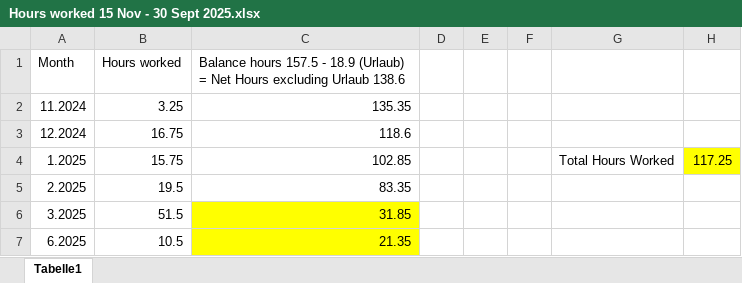
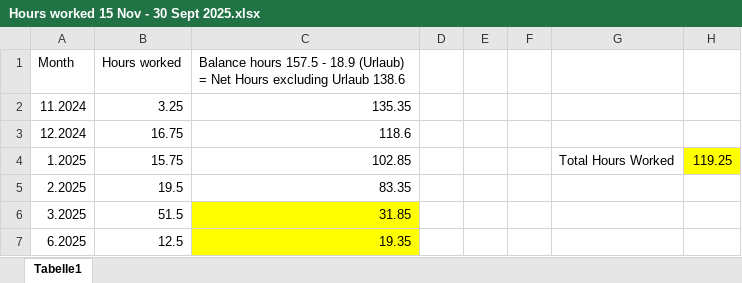
Before and after one commit to terriljoel/Arduino, an Excel workbook: 03_time_report/Hours worked 15 Nov - 30 Sept 2025.xlsx, sheet Tabelle1, drawn as a sheet; values as stored, in another font and other column widths than the file's, no borders; the diff names each change by its address in the sheet, - before the commit and + after, or states it on an @@ line.

```diff
--- a/03_time_report/Hours worked 15 Nov - 30 Sept 2025.xlsx (sheet Tabelle1)
+++ b/03_time_report/Hours worked 15 Nov - 30 Sept 2025.xlsx (sheet Tabelle1)
-H4: 117.25
+H4: 119.25
-B7 (Hours worked): 10.5
+B7 (Hours worked): 12.5
-C7: 21.35
+C7: 19.35
```
Also changed, not shown: 03_time_report/Stundenzettel_Hiwis_Nazareth_2506.xlsx, 11 other files.
